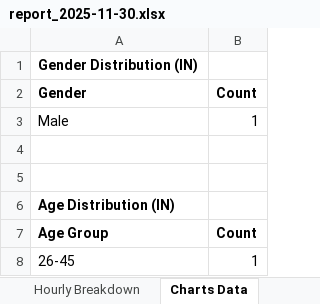
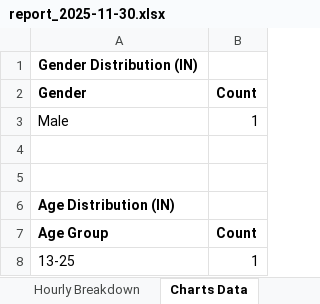
Before and after one commit to NguyenGiaThinh2002/People-Analytics-Dashboard, an Excel workbook: reports/report_2025-11-30.xlsx, sheet Charts Data, drawn as a sheet; values as stored, in another font and other column widths than the file's, no borders; the diff names each change by its address in the sheet, - before the commit and + after, or states it on an @@ line.

```diff
--- a/reports/report_2025-11-30.xlsx (sheet Charts Data)
+++ b/reports/report_2025-11-30.xlsx (sheet Charts Data)
-A8: 26-45
+A8: 13-25
```
Also changed, not shown: sheet Summary, sheet Hourly Breakdown, 3 other files.
